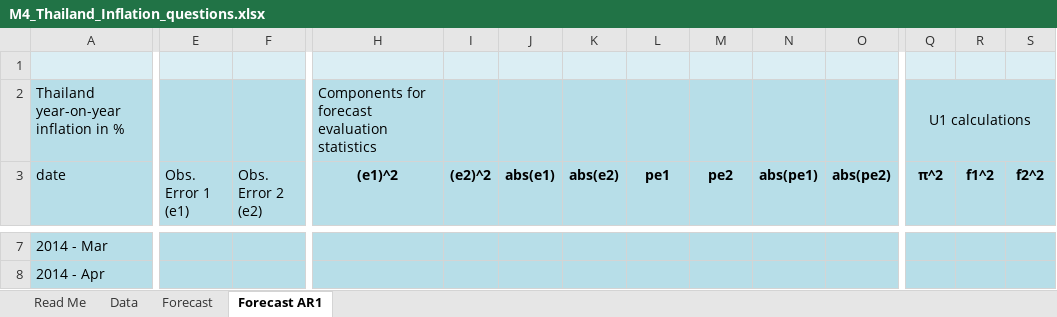
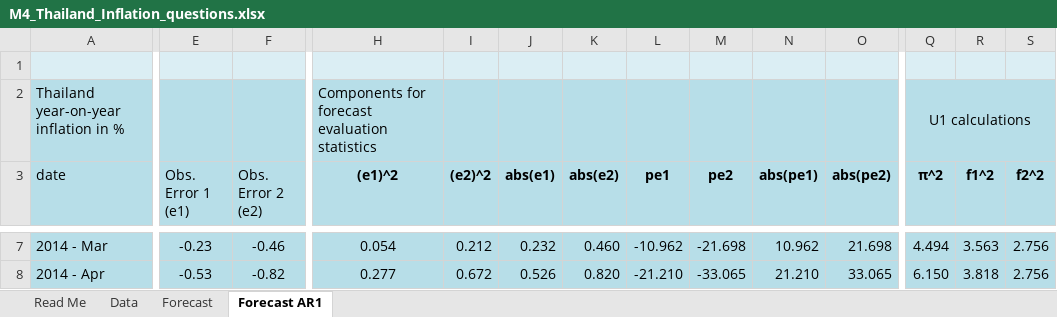
Before and after one commit to keita-dc/IMFxMFx, an Excel workbook: data/M4_Thailand_Inflation_questions.xlsx, sheet Forecast AR1, drawn as a sheet; only a part is shown, gaps mark what is left out; values as stored, in another font and other column widths than the file's, no borders; the diff covers the shown part only; the diff names each change by its address in the sheet, - before the commit and + after, or states it on an @@ line.

```diff
--- a/data/M4_Thailand_Inflation_questions.xlsx (sheet Forecast AR1)
+++ b/data/M4_Thailand_Inflation_questions.xlsx (sheet Forecast AR1)
-E7 (Obs. Error 1 (e1)): (empty)
+E7 (Obs. Error 1 (e1)): -0.23
-F7 (Obs. Error 2 (e2)): (empty)
+F7 (Obs. Error 2 (e2)): -0.46
-H7 ((e1)^2): (empty)
+H7 ((e1)^2): 0.054
-I7 ((e2)^2): (empty)
+I7 ((e2)^2): 0.212
-J7 (abs(e1)): (empty)
+J7 (abs(e1)): 0.232
-K7 (abs(e2)): (empty)
+K7 (abs(e2)): 0.460
-L7 (pe1): (empty)
+L7 (pe1): -10.962
-M7 (pe2): (empty)
+M7 (pe2): -21.698
-N7 (abs(pe1)): (empty)
+N7 (abs(pe1)): 10.962
-O7 (abs(pe2)): (empty)
+O7 (abs(pe2)): 21.698
-Q7 (π^2): (empty)
+Q7 (π^2): 4.494
-R7 (f1^2): (empty)
+R7 (f1^2): 3.563
-S7:S8 (f2^2): (empty)
+S7:S8 (f2^2): 2.756
-E8 (Obs. Error 1 (e1)): (empty)
+E8 (Obs. Error 1 (e1)): -0.53
-F8 (Obs. Error 2 (e2)): (empty)
+F8 (Obs. Error 2 (e2)): -0.82
-H8 ((e1)^2): (empty)
+H8 ((e1)^2): 0.277
-I8 ((e2)^2): (empty)
+I8 ((e2)^2): 0.672
-J8 (abs(e1)): (empty)
+J8 (abs(e1)): 0.526
-K8 (abs(e2)): (empty)
+K8 (abs(e2)): 0.820
-L8 (pe1): (empty)
+L8 (pe1): -21.210
-M8 (pe2): (empty)
+M8 (pe2): -33.065
-N8 (abs(pe1)): (empty)
+N8 (abs(pe1)): 21.210
-O8 (abs(pe2)): (empty)
+O8 (abs(pe2)): 33.065
-Q8 (π^2): (empty)
+Q8 (π^2): 6.150
-R8 (f1^2): (empty)
+R8 (f1^2): 3.818
```
Also changed, not shown: 3 added rows, 3 removed rows and 200 edited cells elsewhere in this sheet, sheet Forecast, 5 other files.
